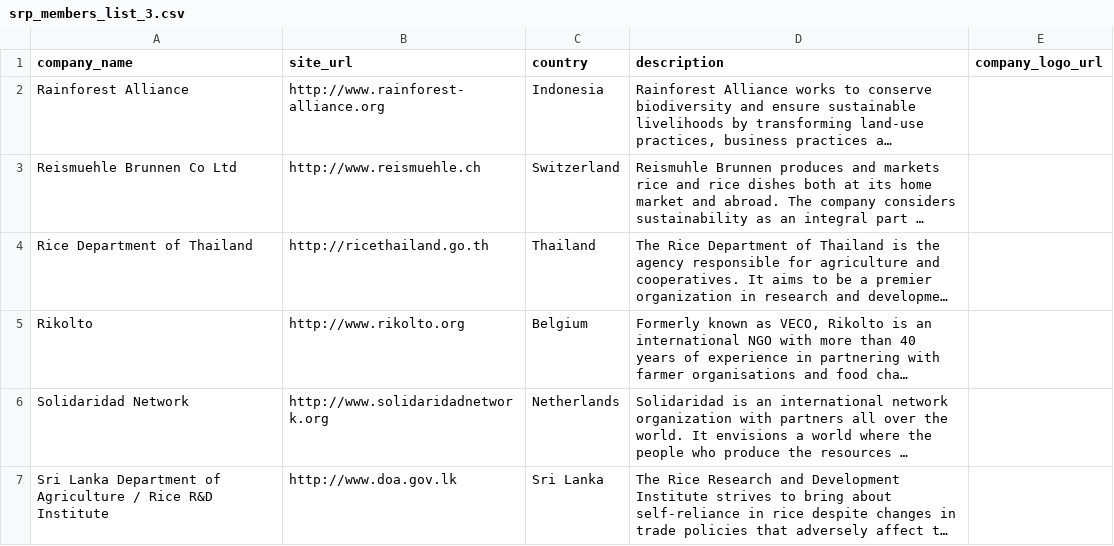
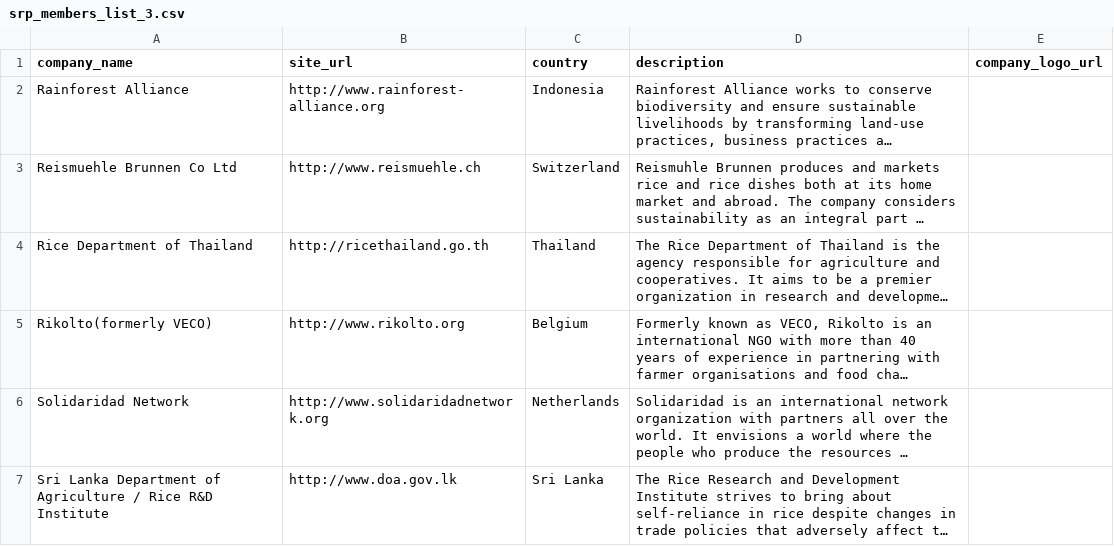
Before and after one commit to sustainablericeplatform/sustainablericeplatform.github.io, a CSV file: _data/srp_members_list_3.csv, drawn as a sheet; only a part is shown; long unchanged cells end in …; the diff names each change by its address in the sheet, - before the commit and + after, or states it on an @@ line.

Commit message:
Update srp_members_list_3.csv

```diff
--- a/_data/srp_members_list_3.csv
+++ b/_data/srp_members_list_3.csv
-A5 (company_name): Rikolto
+A5 (company_name): Rikolto(formerly VECO)
```
